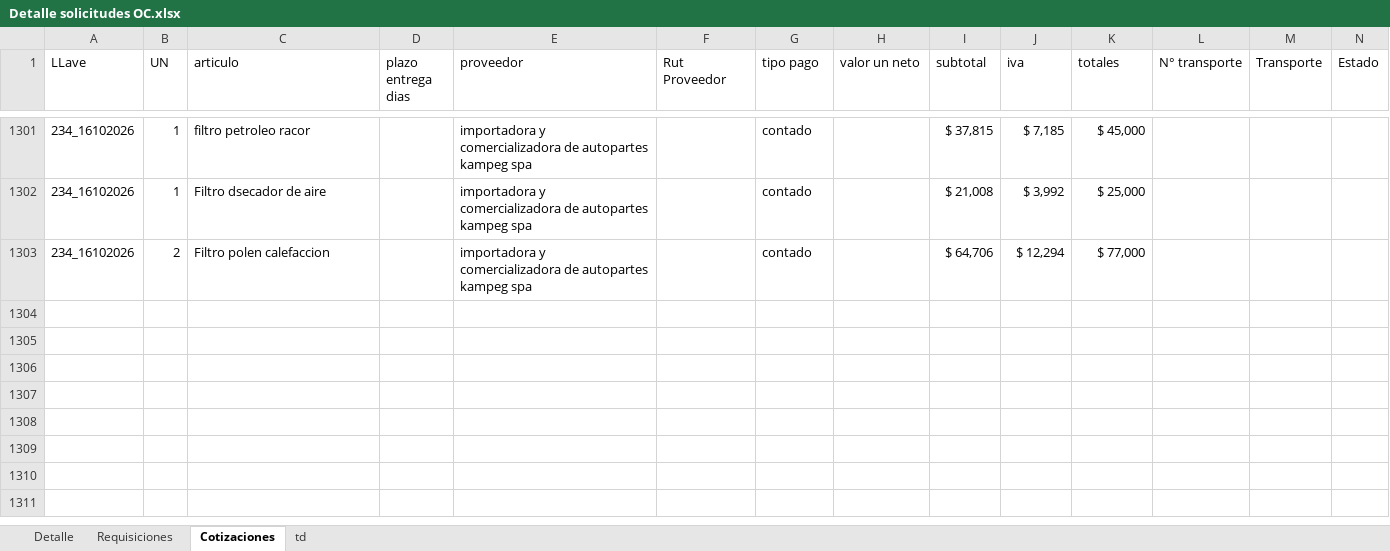
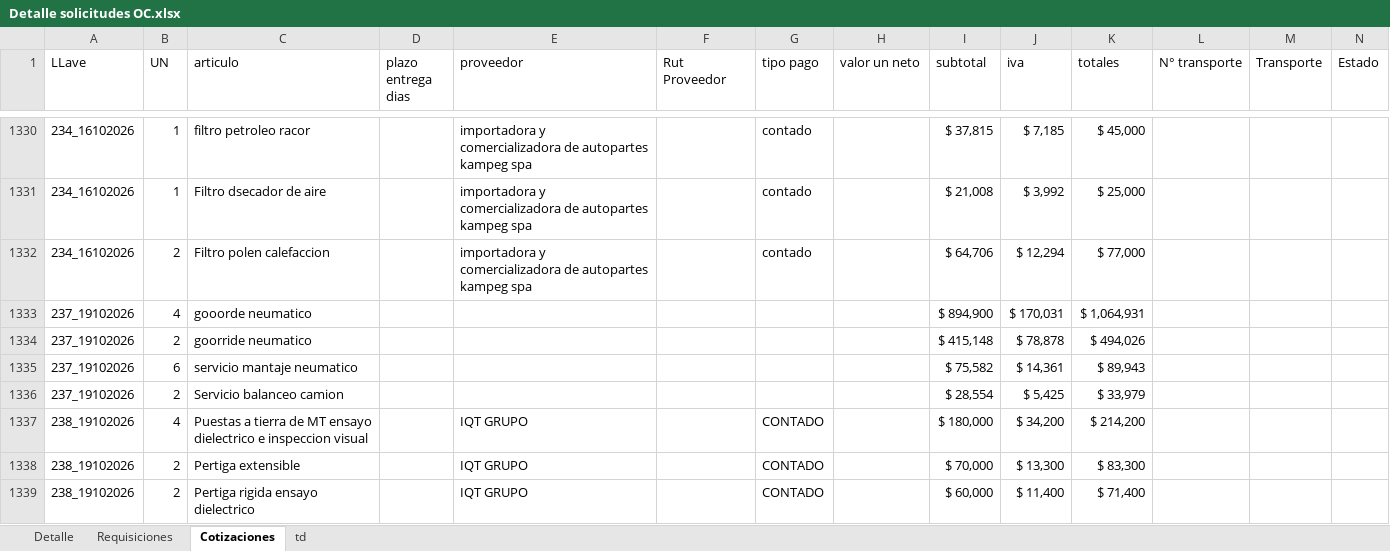
Before and after one commit to RodrigoCay/RequiAA, an Excel workbook: Detalle solicitudes OC.xlsx, sheet Cotizaciones, drawn as a sheet; only a part is shown, gaps mark what is left out; values as stored, in another font and other column widths than the file's, no borders; table styles not drawn; the diff covers the shown part only; the diff names each change by its address in the sheet, - before the commit and + after, or states it on an @@ line.

```diff
--- a/Detalle solicitudes OC.xlsx (sheet Cotizaciones)
+++ b/Detalle solicitudes OC.xlsx (sheet Cotizaciones)
+row 1333: 237_19102026 | 4 | gooorde neumatico |  |  |  |  |  | $ 894,900 | $ 170,031 | $ 1,064,931
+row 1334: 237_19102026 | 2 | goorride neumatico |  |  |  |  |  | $ 415,148 | $ 78,878 | $ 494,026
+row 1335: 237_19102026 | 6 | servicio mantaje neumatico |  |  |  |  |  | $ 75,582 | $ 14,361 | $ 89,943
+row 1336: 237_19102026 | 2 | Servicio balanceo camion |  |  |  |  |  | $ 28,554 | $ 5,425 | $ 33,979
+row 1337: 238_19102026 | 4 | Puestas a tierra de MT ensayo dielectrico e inspeccion visual |  | IQT GRUPO |  | CONTADO |  | $ 180,000 | $ 34,200 | $ 214,200
+row 1338: 238_19102026 | 2 | Pertiga extensible |  | IQT GRUPO |  | CONTADO |  | $ 70,000 | $ 13,300 | $ 83,300
+row 1339: 238_19102026 | 2 | Pertiga rigida ensayo dielectrico |  | IQT GRUPO |  | CONTADO |  | $ 60,000 | $ 11,400 | $ 71,400
```
Also changed, not shown: 35 added rows and 9 edited cells elsewhere in this sheet, sheet Detalle, sheet Requisiciones, 1 other file.
